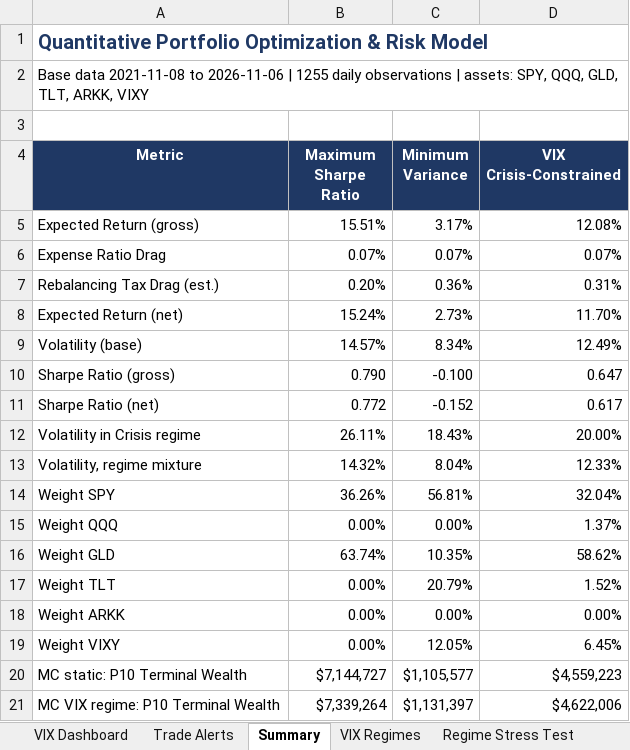
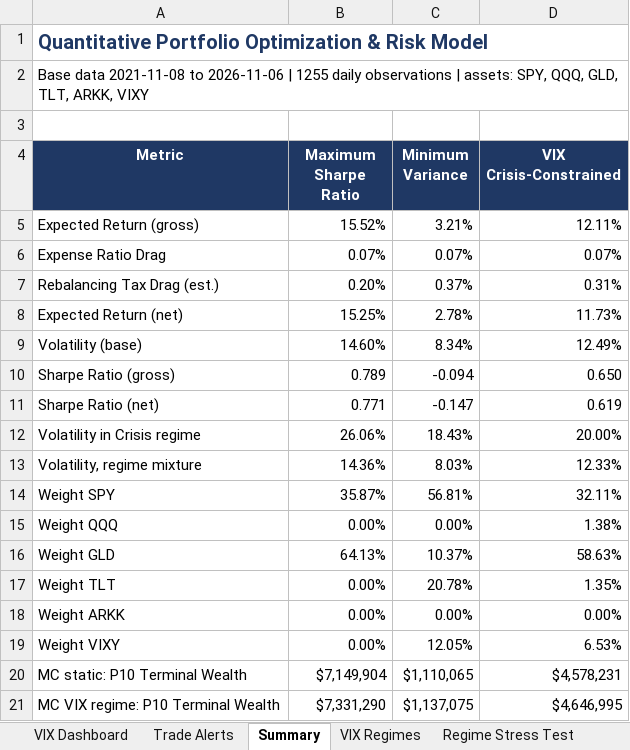
Before and after one commit to caseanalytica-gif/case-analytica-website, an Excel workbook: portfolio-model/portfolio_model_output.xlsx, sheet Summary, drawn as a sheet; only a part is shown; values as stored, in another font and other column widths than the file's, no borders; the diff covers the shown part only; the diff names each change by its address in the sheet, - before the commit and + after, or states it on an @@ line.

```diff
--- a/portfolio-model/portfolio_model_output.xlsx (sheet Summary)
+++ b/portfolio-model/portfolio_model_output.xlsx (sheet Summary)
-B5 (Maximum Sharpe Ratio): 15.51%
+B5 (Maximum Sharpe Ratio): 15.52%
-C5 (Minimum Variance): 3.17%
+C5 (Minimum Variance): 3.21%
-D5 (VIX Crisis-Constrained): 12.08%
+D5 (VIX Crisis-Constrained): 12.11%
-C7 (Minimum Variance): 0.36%
+C7 (Minimum Variance): 0.37%
-B8 (Maximum Sharpe Ratio): 15.24%
+B8 (Maximum Sharpe Ratio): 15.25%
-C8 (Minimum Variance): 2.73%
+C8 (Minimum Variance): 2.78%
-D8 (VIX Crisis-Constrained): 11.70%
+D8 (VIX Crisis-Constrained): 11.73%
-B9 (Maximum Sharpe Ratio): 14.57%
+B9 (Maximum Sharpe Ratio): 14.60%
-B10 (Maximum Sharpe Ratio): 0.790
+B10 (Maximum Sharpe Ratio): 0.789
-C10 (Minimum Variance): -0.100
+C10 (Minimum Variance): -0.094
-D10 (VIX Crisis-Constrained): 0.647
+D10 (VIX Crisis-Constrained): 0.650
-B11 (Maximum Sharpe Ratio): 0.772
+B11 (Maximum Sharpe Ratio): 0.771
-C11 (Minimum Variance): -0.152
+C11 (Minimum Variance): -0.147
-D11 (VIX Crisis-Constrained): 0.617
+D11 (VIX Crisis-Constrained): 0.619
-B12 (Maximum Sharpe Ratio): 26.11%
+B12 (Maximum Sharpe Ratio): 26.06%
-B13 (Maximum Sharpe Ratio): 14.32%
+B13 (Maximum Sharpe Ratio): 14.36%
-C13 (Minimum Variance): 8.04%
+C13 (Minimum Variance): 8.03%
-B14 (Maximum Sharpe Ratio): 36.26%
+B14 (Maximum Sharpe Ratio): 35.87%
-D14 (VIX Crisis-Constrained): 32.04%
+D14 (VIX Crisis-Constrained): 32.11%
-D15 (VIX Crisis-Constrained): 1.37%
+D15 (VIX Crisis-Constrained): 1.38%
-B16 (Maximum Sharpe Ratio): 63.74%
+B16 (Maximum Sharpe Ratio): 64.13%
-C16 (Minimum Variance): 10.35%
+C16 (Minimum Variance): 10.37%
-D16 (VIX Crisis-Constrained): 58.62%
+D16 (VIX Crisis-Constrained): 58.63%
-C17 (Minimum Variance): 20.79%
+C17 (Minimum Variance): 20.78%
-D17 (VIX Crisis-Constrained): 1.52%
+D17 (VIX Crisis-Constrained): 1.35%
-D19 (VIX Crisis-Constrained): 6.45%
+D19 (VIX Crisis-Constrained): 6.53%
-B20 (Maximum Sharpe Ratio): $7,144,727
+B20 (Maximum Sharpe Ratio): $7,149,904
-C20 (Minimum Variance): $1,105,577
+C20 (Minimum Variance): $1,110,065
-D20 (VIX Crisis-Constrained): $4,559,223
+D20 (VIX Crisis-Constrained): $4,578,231
-B21 (Maximum Sharpe Ratio): $7,339,264
+B21 (Maximum Sharpe Ratio): $7,331,290
-C21 (Minimum Variance): $1,131,397
+C21 (Minimum Variance): $1,137,075
-D21 (VIX Crisis-Constrained): $4,622,006
+D21 (VIX Crisis-Constrained): $4,646,995
```
Also changed, not shown: 33 edited cells elsewhere in this sheet, sheet VIX Rule Backtest, sheet Regime Monte Carlo, sheet Trade Alerts, sheet Efficient Frontier, sheet Wealth Paths MinVar, sheet Wealth Paths VIXCrisis, 16 more sheets, 6 other files.
